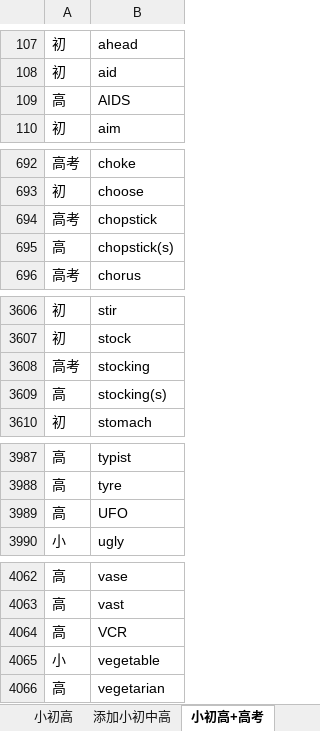
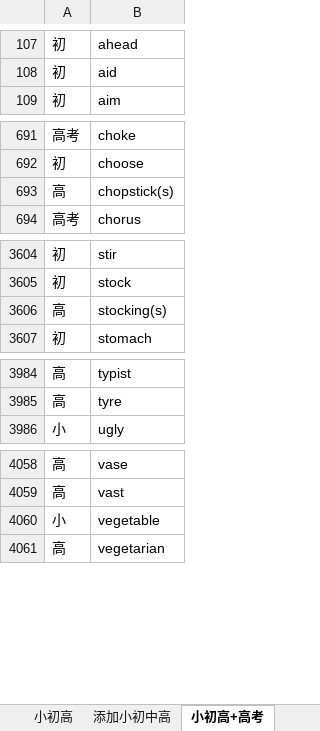
Before and after one commit to whatofit/LevelWordWithFreq, an Excel workbook: src/main/resources/stageFiles/word_Graduate_Entrance_Exam5500.xlsx, sheet 小初高+高考, drawn as a sheet; only a part is shown, gaps mark what is left out; values as stored, in another font and other column widths than the file's, no borders; conditional formats not drawn; the diff covers the shown part only; the diff names each change by its address in the sheet, - before the commit and + after, or states it on an @@ line.

```diff
--- a/src/main/resources/stageFiles/word_Graduate_Entrance_Exam5500.xlsx (sheet 小初高+高考)
+++ b/src/main/resources/stageFiles/word_Graduate_Entrance_Exam5500.xlsx (sheet 小初高+高考)
-row 109: 高 | AIDS
-row 694: 高考 | chopstick
-row 3608: 高考 | stocking
-row 3989: 高 | UFO
-row 4064: 高 | VCR
```
Also changed, not shown: 2 edited cells elsewhere in this sheet, sheet 小初高, 13 other files.
